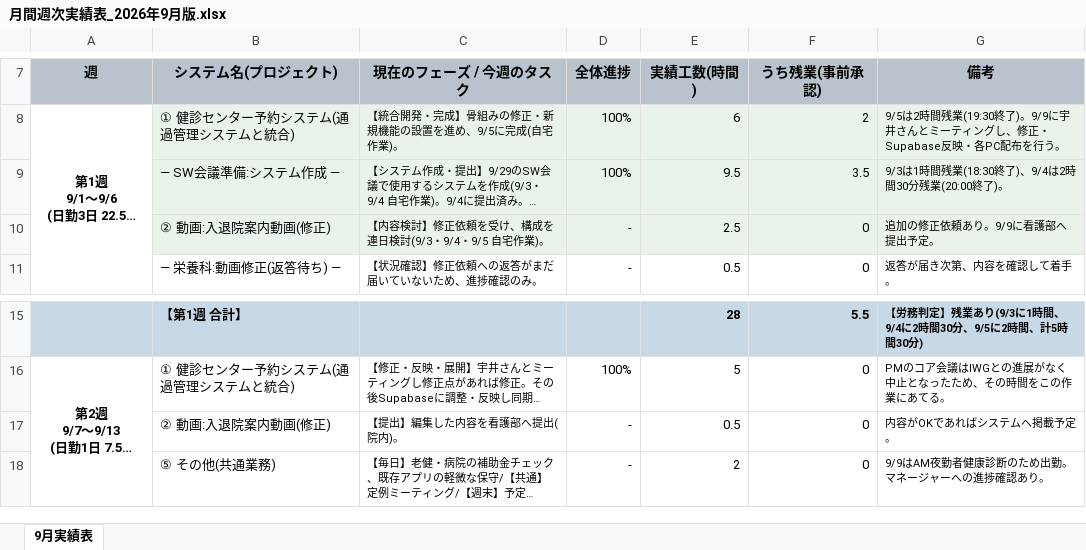
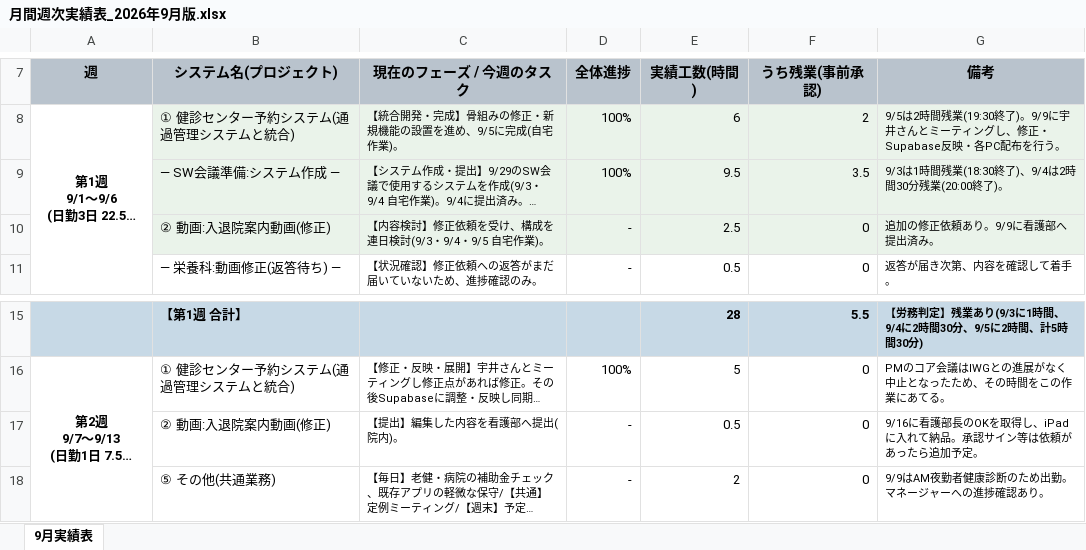
Before and after one commit to tabouyos/taabou, an Excel workbook: 月ノルマ/月間週次実績表_2026年9月版.xlsx, sheet 9月実績表, drawn as a sheet; only a part is shown, gaps mark what is left out; long unchanged cells end in …; values as stored, in another font and other column widths than the file's, no borders; the diff names each change by its address in the sheet, - before the commit and + after, or states it on an @@ line.

```diff
--- a/月ノルマ/月間週次実績表_2026年9月版.xlsx (sheet 9月実績表)
+++ b/月ノルマ/月間週次実績表_2026年9月版.xlsx (sheet 9月実績表)
-G10 (備考): 追加の修正依頼あり。9/9に看護部へ提出予定。
+G10 (備考): 追加の修正依頼あり。9/9に看護部へ提出済み。
-G17 (備考): 内容がOKであればシステムへ掲載予定。
+G17 (備考): 9/16に看護部長のOKを取得し、iPadに入れて納品。承認サイン等は依頼があったら追加予定。
```
Also changed, not shown: 月ノルマ/月間週次予定表_2026年10月版.xlsx, 1 other file.
